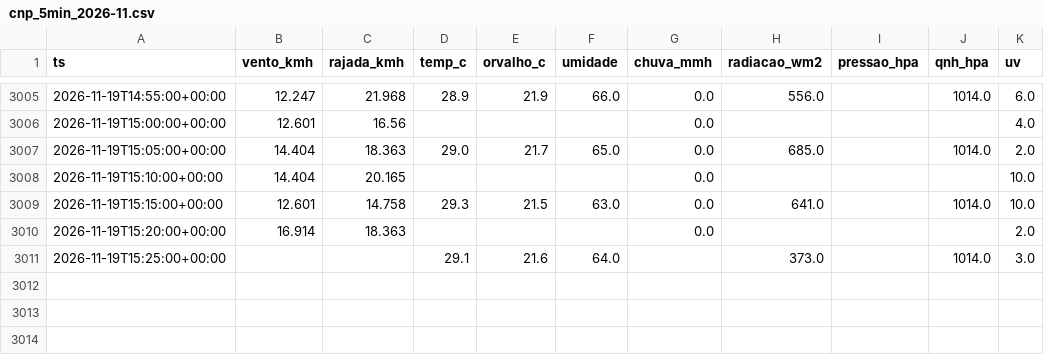
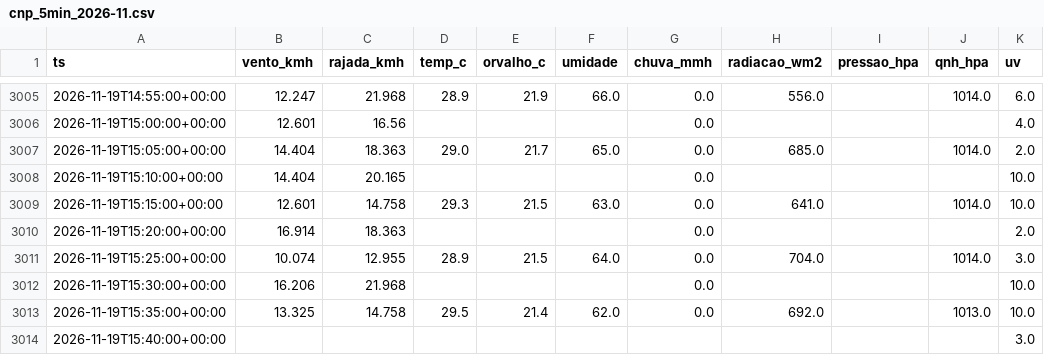
Before and after one commit to fernandoliveiraf-sudo/previsao-cnp-boituva, a CSV file: dados/cnp_5min_2026-11.csv, drawn as a sheet; only a part is shown, gaps mark what is left out.

```diff
--- a/dados/cnp_5min_2026-11.csv
+++ b/dados/cnp_5min_2026-11.csv
@@ -3010,2 +3010,5 @@ ts,vento_kmh,rajada_kmh,temp_c,orvalho_c,umidade,chuva_mmh,radiacao_wm2,pressao_
 2026-11-19T15:20:00+00:00,16.914,18.363,,,,0.0,,,,2.0
-2026-11-19T15:25:00+00:00,,,29.1,21.6,64.0,,373.0,,1014.0,3.0
+2026-11-19T15:25:00+00:00,10.074,12.955,28.9,21.5,64.0,0.0,704.0,,1014.0,3.0
+2026-11-19T15:30:00+00:00,16.206,21.968,,,,0.0,,,,10.0
+2026-11-19T15:35:00+00:00,13.325,14.758,29.5,21.4,62.0,0.0,692.0,,1013.0,10.0
+2026-11-19T15:40:00+00:00,,,,,,,,,,3.0
```
Also changed, not shown: dados/cnp_horario.csv, 1 other file.
